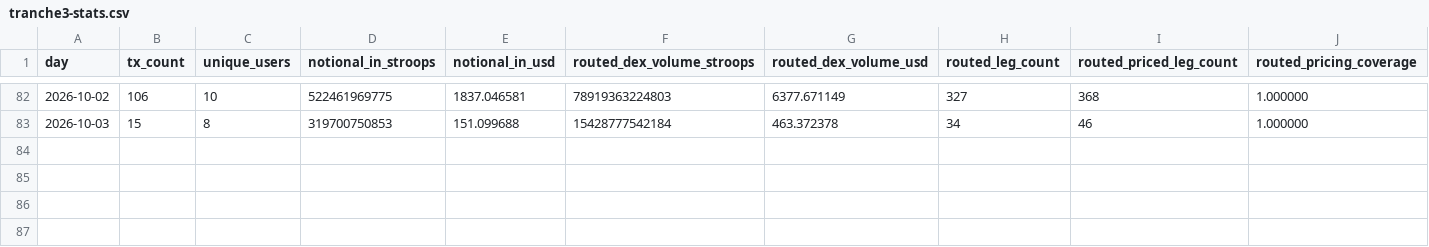
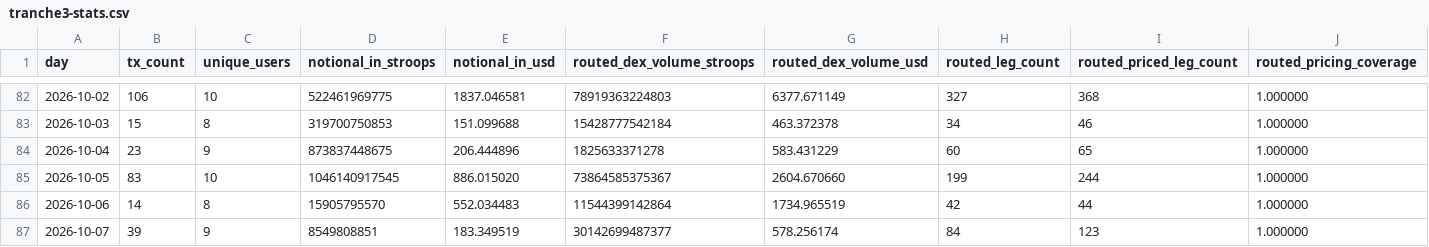
Before and after one commit to Lum-Agg/stellar-dex-agg, a CSV file: docs/evidence/tranche3-stats.csv, drawn as a sheet; only a part is shown, gaps mark what is left out; rows hold the shown columns only; the diff names each change by its address in the sheet, - before the commit and + after, or states it on an @@ line.

```diff
--- a/docs/evidence/tranche3-stats.csv
+++ b/docs/evidence/tranche3-stats.csv
+row 84: 2026-10-04 | 23 | 9 | 873837448675 | 206.444896 | 1825633371278 | 583.431229 | 60 | 65 | 1.000000
+row 85: 2026-10-05 | 83 | 10 | 1046140917545 | 886.015020 | 73864585375367 | 2604.670660 | 199 | 244 | 1.000000
+row 86: 2026-10-06 | 14 | 8 | 15905795570 | 552.034483 | 11544399142864 | 1734.965519 | 42 | 44 | 1.000000
+row 87: 2026-10-07 | 39 | 9 | 8549808851 | 183.349519 | 30142699487377 | 578.256174 | 84 | 123 | 1.000000
```
Also changed, not shown: 5 other files.
